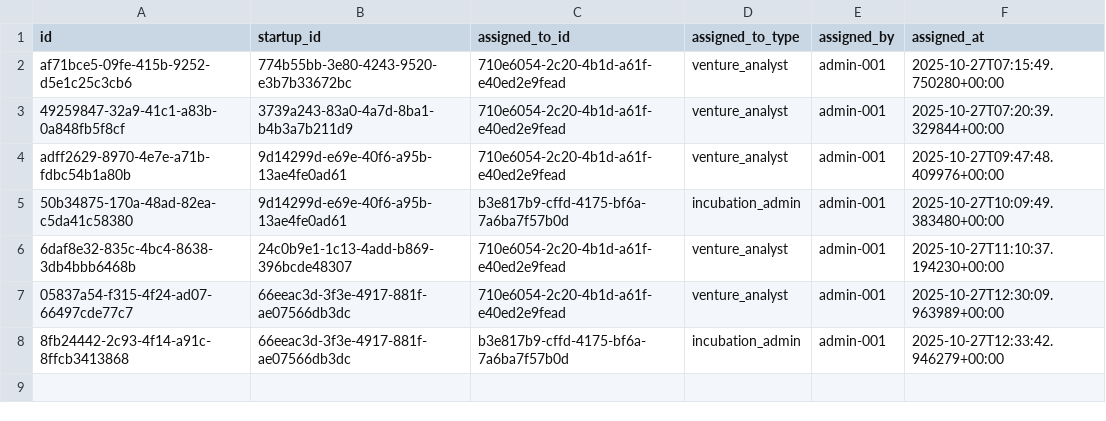
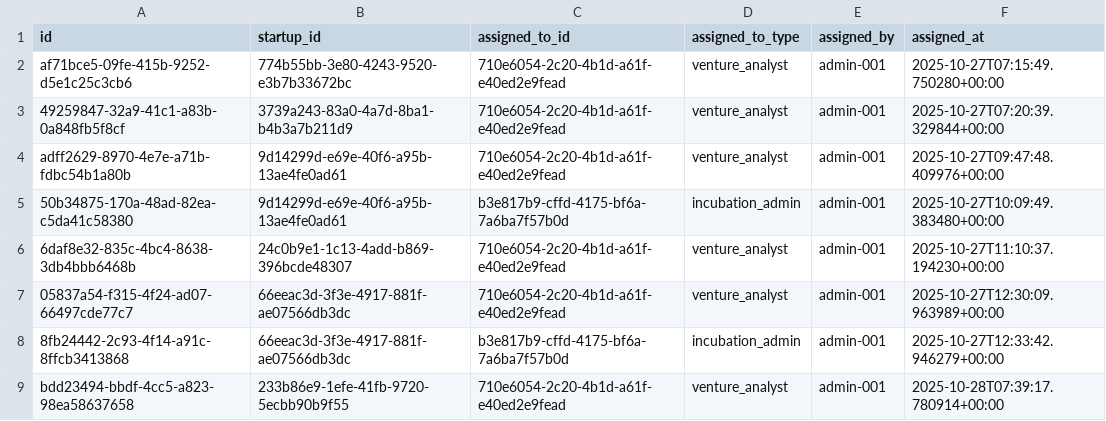
Before and after one commit to Aabidcr7/Grants_website_portal_final, a CSV file: backend/data/startup_assignments.csv, drawn as a sheet.

```diff
--- a/backend/data/startup_assignments.csv
+++ b/backend/data/startup_assignments.csv
@@ -8 +8,2 @@ adff2629-8970-4e7e-a71b-fdbc54b1a80b,9d14299d-e69e-40f6-a95b-13ae4fe0ad61,710e60
 8fb24442-2c93-4f14-a91c-8ffcb3413868,66eeac3d-3f3e-4917-881f-ae07566db3dc,b3e817b9-cffd-4175-bf6a-7a6ba7f57b0d,incubation_admin,admin-001,2025-10-27T12:33:42.946279+00:00
+bdd23494-bbdf-4cc5-a823-98ea58637658,233b86e9-1efe-41fb-9720-5ecbb90b9f55,710e6054-2c20-4b1d-a61f-e40ed2e9fead,venture_analyst,admin-001,2025-10-28T07:39:17.780914+00:00
```
Also changed, not shown: backend/data/grant_tracking.csv, backend/data/startups.csv, 42 other files.
